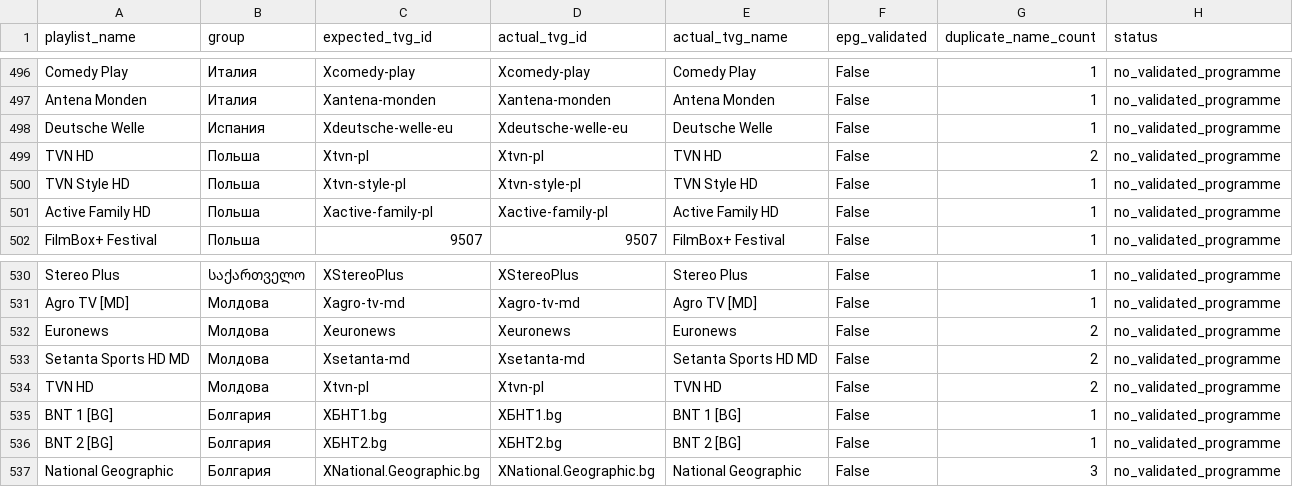
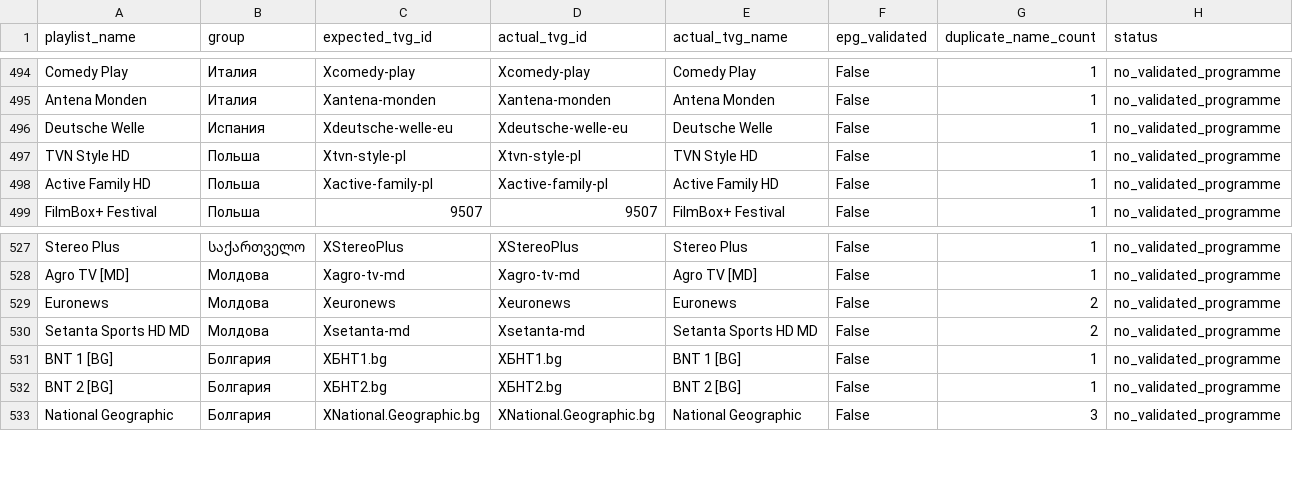
Before and after one commit to peter96son/iptv-epg-builder, a CSV file: output/worker-audit-gaps.csv, drawn as a sheet; only a part is shown, gaps mark what is left out; the diff covers the shown part only.

```diff
--- a/output/worker-audit-gaps.csv
+++ b/output/worker-audit-gaps.csv
@@ -498,3 +496,2 @@ Antena Monden,Италия,Xantena-monden,Xantena-monden,Antena Monden,False,1,n
 Deutsche Welle,Испания,Xdeutsche-welle-eu,Xdeutsche-welle-eu,Deutsche Welle,False,1,no_validated_programme
-TVN HD,Польша,Xtvn-pl,Xtvn-pl,TVN HD,False,2,no_validated_programme
 TVN Style HD,Польша,Xtvn-style-pl,Xtvn-style-pl,TVN Style HD,False,1,no_validated_programme
@@ -533,3 +530,2 @@ Euronews,Молдова,Xeuronews,Xeuronews,Euronews,False,2,no_validated_progra
 Setanta Sports HD MD,Молдова,Xsetanta-md,Xsetanta-md,Setanta Sports HD MD,False,2,no_validated_programme
-TVN HD,Молдова,Xtvn-pl,Xtvn-pl,TVN HD,False,2,no_validated_programme
 BNT 1 [BG],Болгария,XБНТ1.bg,XБНТ1.bg,BNT 1 [BG],False,1,no_validated_programme
```
Also changed, not shown: 2 added rows and 4 removed rows elsewhere in this file, output/worker-audit.csv, 2 other files.
